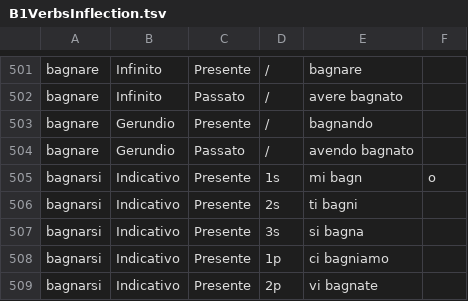
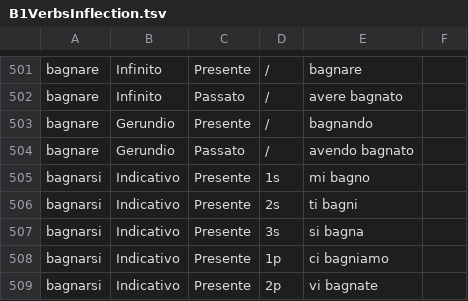
Before and after one commit to AlinaBaranova/LearnIt, a TSV file: Tables/B1VerbsInflection.tsv, drawn as a sheet; only a part is shown, gaps mark what is left out.

Commit message:
Update B1VerbsInflection.tsv

```diff
--- a/Tables/B1VerbsInflection.tsv
+++ b/Tables/B1VerbsInflection.tsv
@@ -504,3 +504,3 @@ bagnare	Gerundio	Presente	/	bagnando
 bagnare	Gerundio	Passato	/	avendo bagnato
-bagnarsi	Indicativo	Presente	1s	mi bagn	o
+bagnarsi	Indicativo	Presente	1s	mi bagno
 bagnarsi	Indicativo	Presente	2s	ti bagni
```
